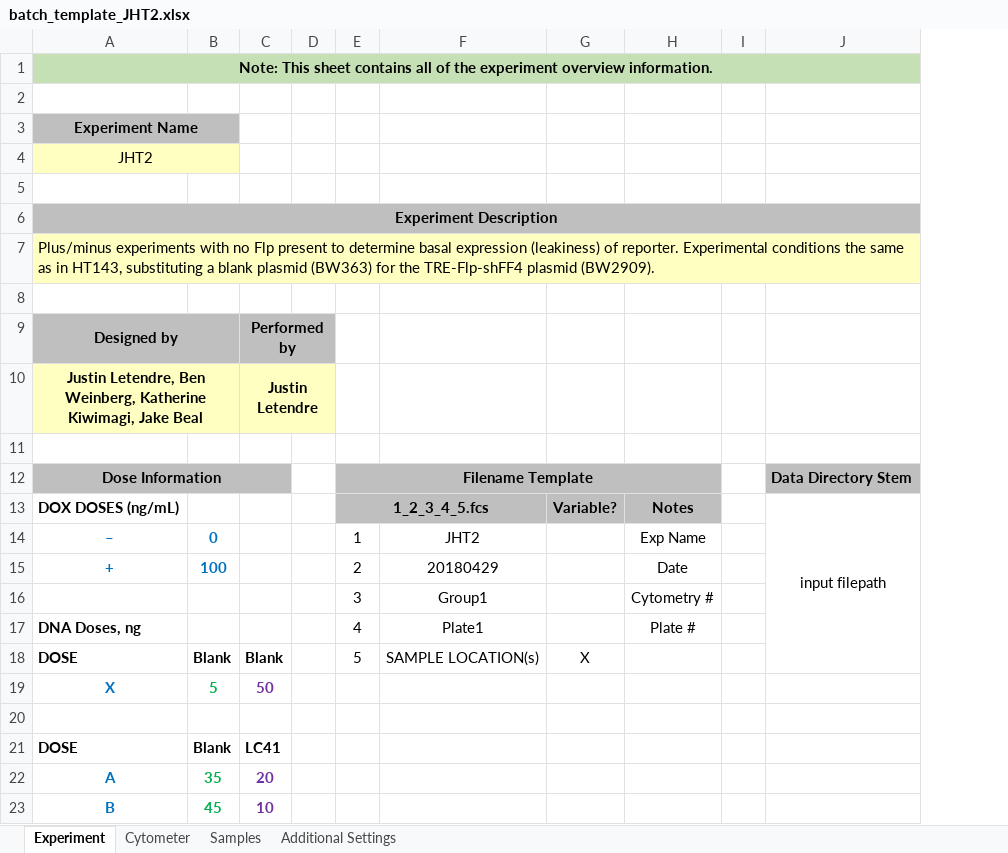
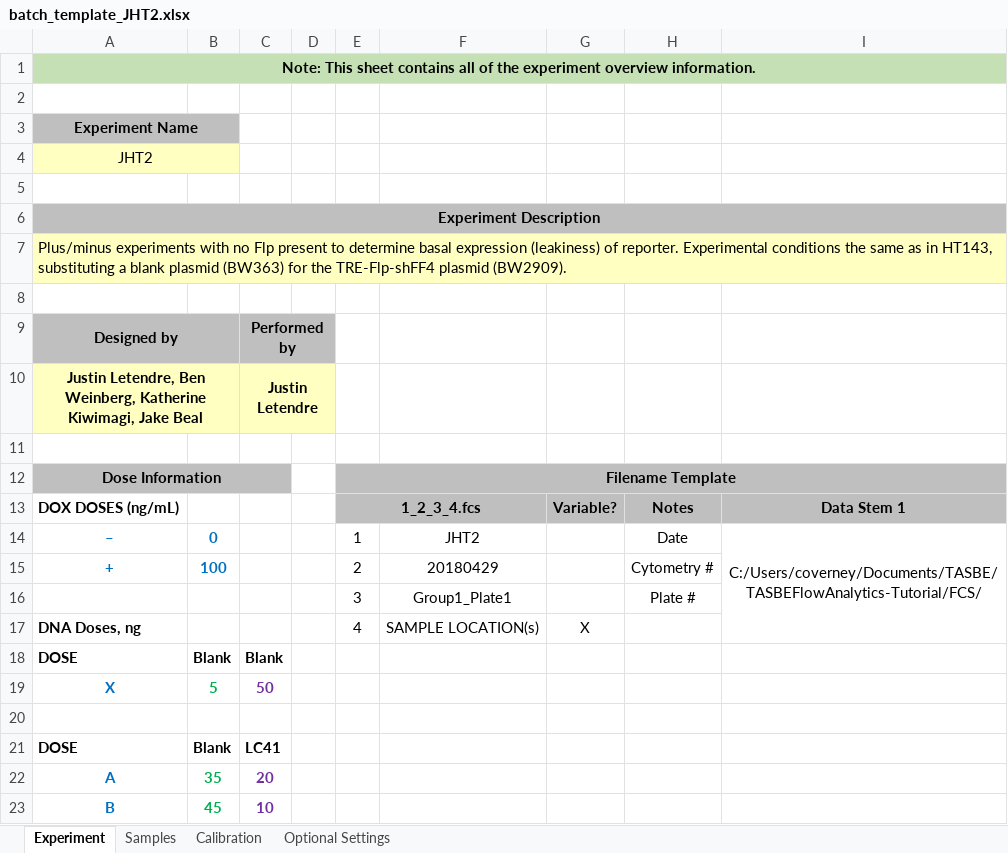
Before and after one commit to LivingComputingProject/TASBEFlowAnalytics-Tutorial, an Excel workbook: batch_template_JHT2.xlsx, sheet Experiment, drawn as a sheet; only a part is shown; values as stored, in another font and other column widths than the file's, no borders; removed rows and columns are numbered as before the commit, all else as after; the diff names each change by its address in the sheet, - before the commit and + after, or states it on an @@ line.

```diff
--- a/batch_template_JHT2.xlsx (sheet Experiment)
+++ b/batch_template_JHT2.xlsx (sheet Experiment)
-sheet tab: Cytometer
+sheet tab: Calibration
-sheet tab: Additional Settings
+sheet tab: Optional Settings
@@ sheet tab order changed: Experiment | Samples | Calibration | Optional Settings @@
-column I, empty
-column J, rows 12-13: Data Directory Stem | input filepath
+column I, rows 13-14: Data Stem 1 | C:/Users/coverney/Documents/TASBE/TASBEFlowAnalytics-Tutorial/FCS/
-E13: 1_2_3_4_5.fcs
+E13: 1_2_3_4.fcs
-H14: Exp Name
+H14: Date
-H15: Date
+H15: Cytometry #
-row 16:  |  |  |  | 3 | Group1 |  | Cytometry #
+row 16:  |  |  |  | 3 | Group1_Plate1 |  | Plate #
-F17: Plate1
+F17: SAMPLE LOCATION(s)
-G17: (empty)
+G17: X
-H17: Plate #
+H17: (empty)
-E18: 5
+E18: (empty)
-F18: SAMPLE LOCATION(s)
+F18: (empty)
-G18: X
+G18: (empty)
```
Also changed, not shown: sheet Calibration, sheet Samples, sheet Optional Settings, batch_template.xlsx.
